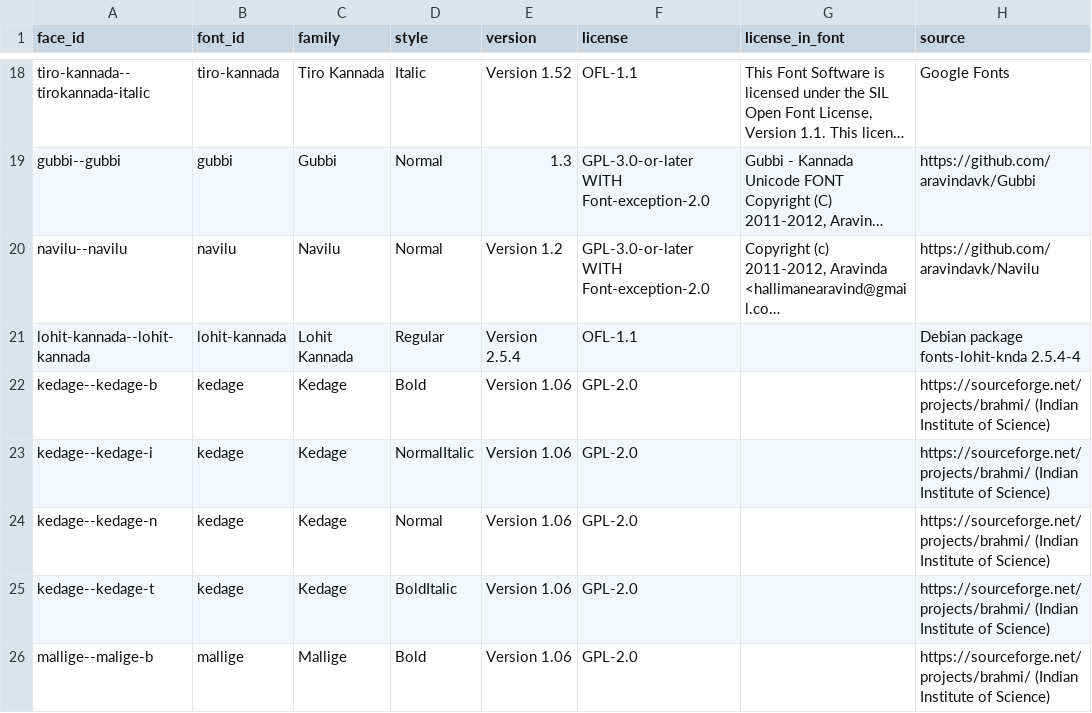
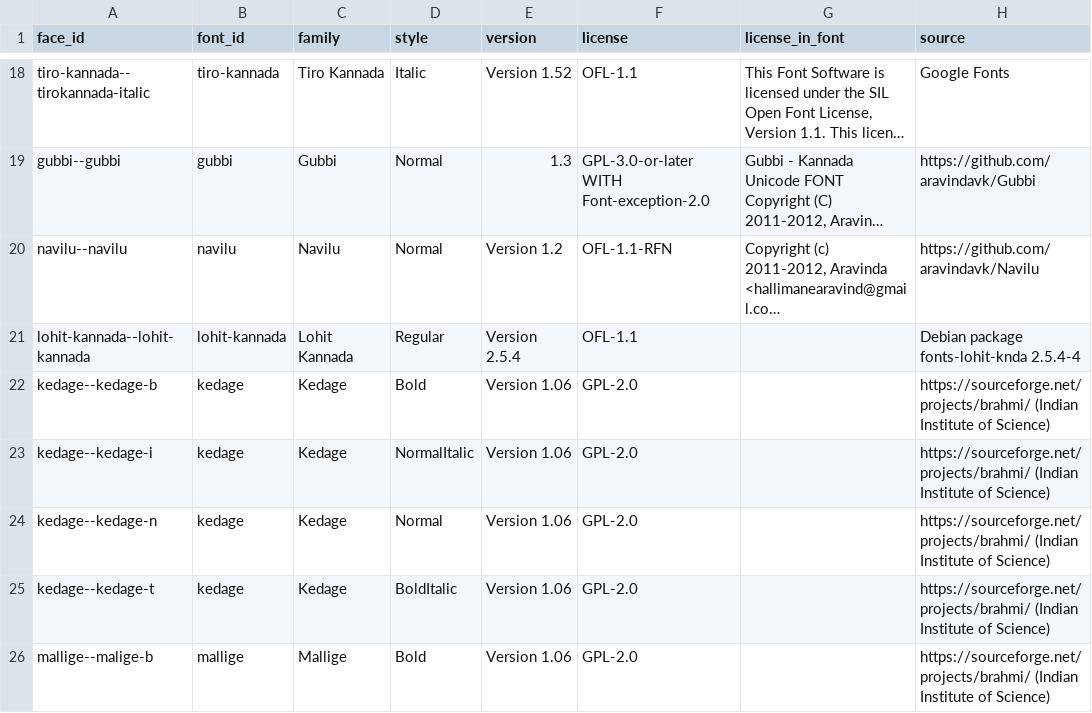
Before and after one commit to openkannada/kannadi, a CSV file: tools/fontqa/results/summary.csv, drawn as a sheet; only a part is shown, gaps mark what is left out; long unchanged cells end in …; the diff names each change by its address in the sheet, - before the commit and + after, or states it on an @@ line.

Commit message:
Draft U+0CDC, U+0CDD and U+0CF3 into FontForge sources, with gates (#17)
Adds tools/glyphdraft, a FontForge drafter that matches each new glyph to the font's stems, weight, heights and spacing, and fontqa measure and gate commands with weight, aspect and ring gates. Fixes outline flattening of TrueType quadratics with implied on-curve points and of off-curve-only contours. Corrects Navilu's license to OFL-1.1 with Reserved Font Name. CI drafts into a synthetic font and gates the result.

```diff
--- a/tools/fontqa/results/summary.csv
+++ b/tools/fontqa/results/summary.csv
-F20 (license): GPL-3.0-or-later WITH Font-exception-2.0
+F20 (license): OFL-1.1-RFN
```
Also changed, not shown: 15 other files.
